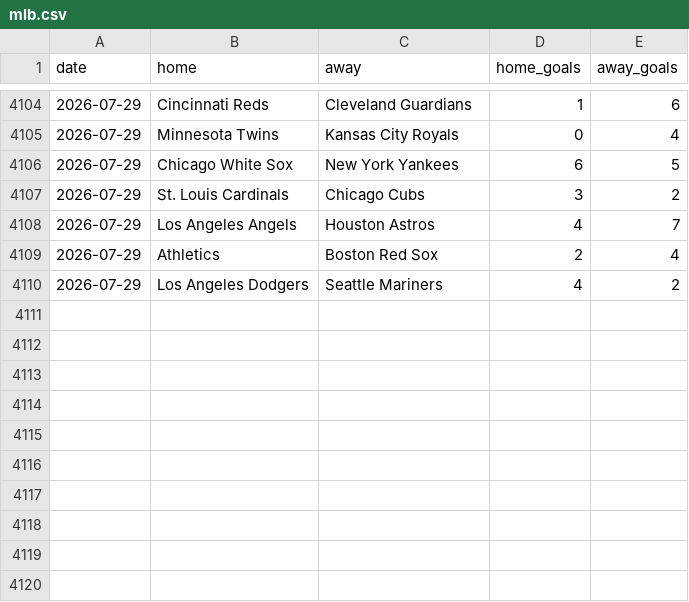
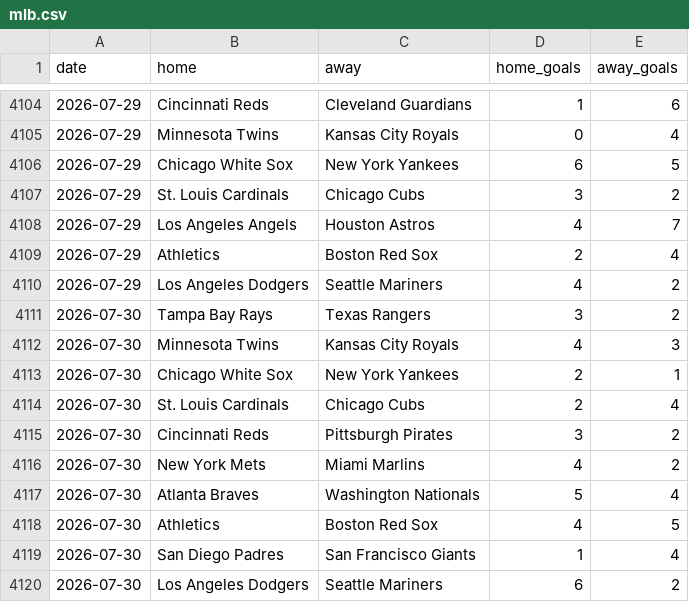
Before and after one commit to c49037027-svg/football, a CSV file: data/mlb.csv, drawn as a sheet; only a part is shown, gaps mark what is left out.

```diff
--- a/data/mlb.csv
+++ b/data/mlb.csv
@@ -4110 +4110,11 @@ date,home,away,home_goals,away_goals
 2026-07-29,Los Angeles Dodgers,Seattle Mariners,4,2
+2026-07-30,Tampa Bay Rays,Texas Rangers,3,2
+2026-07-30,Minnesota Twins,Kansas City Royals,4,3
+2026-07-30,Chicago White Sox,New York Yankees,2,1
+2026-07-30,St. Louis Cardinals,Chicago Cubs,2,4
+2026-07-30,Cincinnati Reds,Pittsburgh Pirates,3,2
+2026-07-30,New York Mets,Miami Marlins,4,2
+2026-07-30,Atlanta Braves,Washington Nationals,5,4
+2026-07-30,Athletics,Boston Red Sox,4,5
+2026-07-30,San Diego Padres,San Francisco Giants,1,4
+2026-07-30,Los Angeles Dodgers,Seattle Mariners,6,2
```
Also changed, not shown: data/mlb_bets.csv, data/mlb_model_bets.csv, 8 other files.
